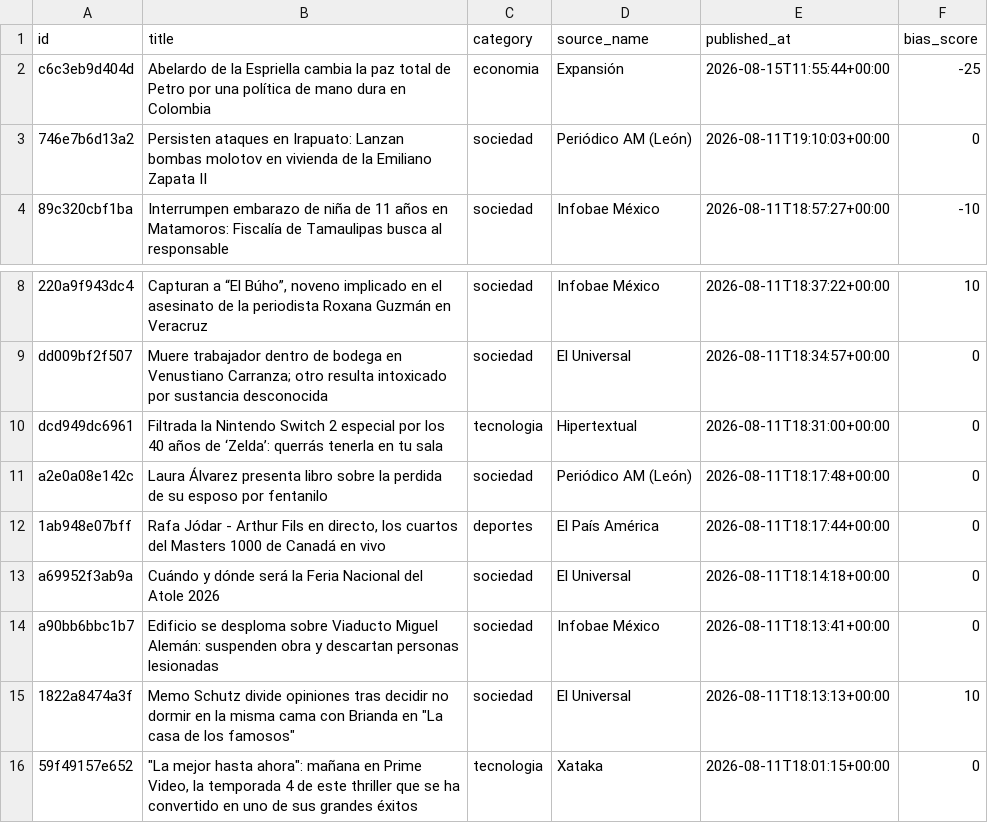
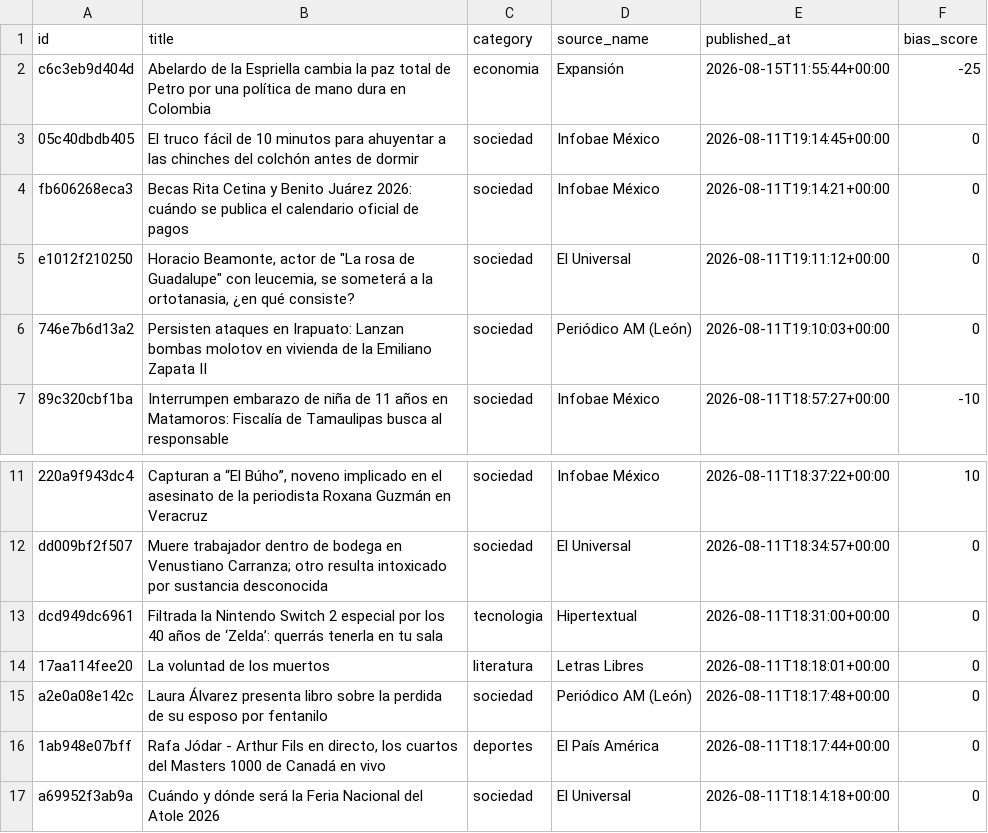
Before and after one commit to Marianomrz/ContextoWeb, a CSV file: historico.csv, drawn as a sheet; only a part is shown, gaps mark what is left out; the shorter side is filled out with more unchanged rows.

```diff
--- a/historico.csv
+++ b/historico.csv
@@ -2,2 +2,5 @@ id,title,category,source_name,published_at,bias_score
 c6c3eb9d404d,Abelardo de la Espriella cambia la paz total de Petro por una política de mano dura en Colombia,economia,Expansión,2026-08-15T11:55:44+00:00,-25
+05c40dbdb405,El truco fácil de 10 minutos para ahuyentar a las chinches del colchón antes de dormir,sociedad,Infobae México,2026-08-11T19:14:45+00:00,0
+fb606268eca3,Becas Rita Cetina y Benito Juárez 2026: cuándo se publica el calendario oficial de pagos,sociedad,Infobae México,2026-08-11T19:14:21+00:00,0
+e1012f210250,"Horacio Beamonte, actor de ""La rosa de Guadalupe"" con leucemia, se someterá a la ortotanasia, ¿en qué consiste?",sociedad,El Universal,2026-08-11T19:11:12+00:00,0
 746e7b6d13a2,Persisten ataques en Irapuato: Lanzan bombas molotov en vivienda de la Emiliano Zapata II,sociedad,Periódico AM (León),2026-08-11T19:10:03+00:00,0
@@ -10,2 +13,3 @@ dd009bf2f507,Muere trabajador dentro de bodega en Venustiano Carranza; otro resu
 dcd949dc6961,Filtrada la Nintendo Switch 2 especial por los 40 años de ‘Zelda’: querrás tenerla en tu sala,tecnologia,Hipertextual,2026-08-11T18:31:00+00:00,0
+17aa114fee20,La voluntad de los muertos,literatura,Letras Libres,2026-08-11T18:18:01+00:00,0
 a2e0a08e142c,Laura Álvarez presenta libro sobre la perdida de su esposo por fentanilo,sociedad,Periódico AM (León),2026-08-11T18:17:48+00:00,0
```
Also changed, not shown: 14 other files.
